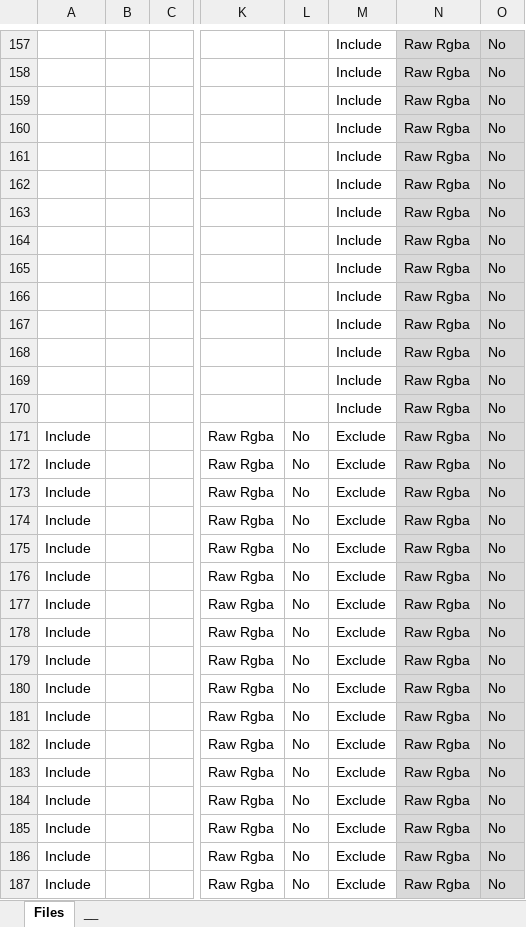
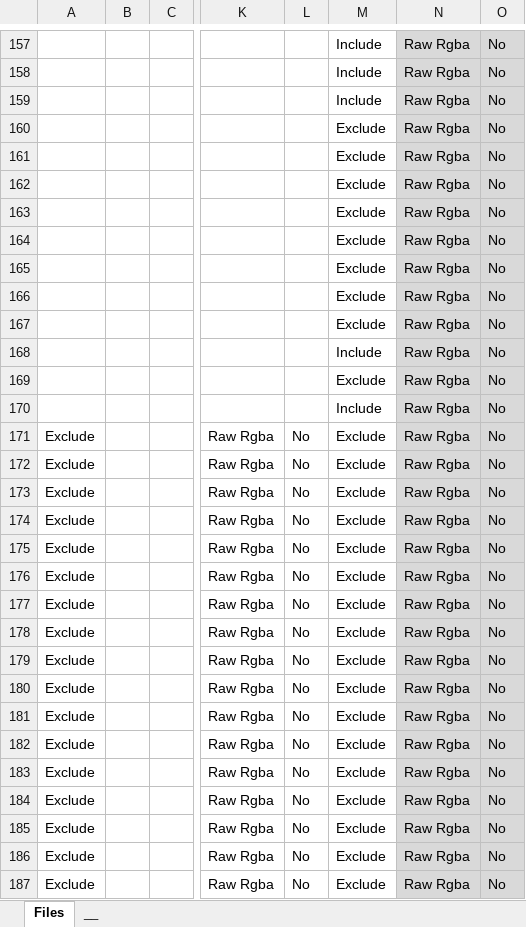
Before and after one commit to PwneeStudios/Cloudberry-Kingdom-Content, an Excel workbook: Proj.xlsx, sheet Files, drawn as a sheet; only a part is shown, gaps mark what is left out; values as stored, in another font and other column widths than the file's, no borders; conditional formats not drawn; the diff covers the shown part only; the diff names each change by its address in the sheet, - before the commit and + after, or states it on an @@ line.

```diff
--- a/Proj.xlsx (sheet Files)
+++ b/Proj.xlsx (sheet Files)
-M160:M167: Include
+M160:M167: Exclude
-M169: Include
+M169: Exclude
-A171:A187: Include
+A171:A187: Exclude
```
Also changed, not shown: 58 edited cells elsewhere in this sheet, Localization/Translation Master.xlsx, 40 other files.
